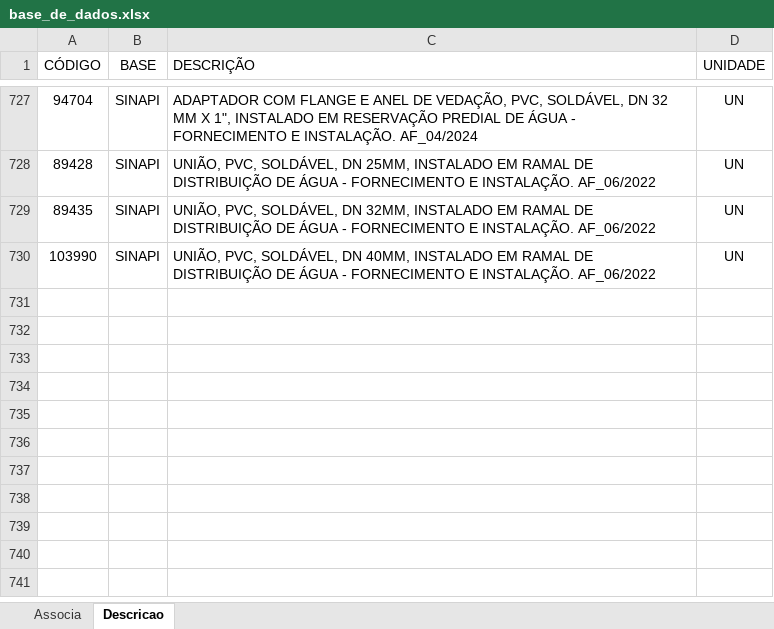
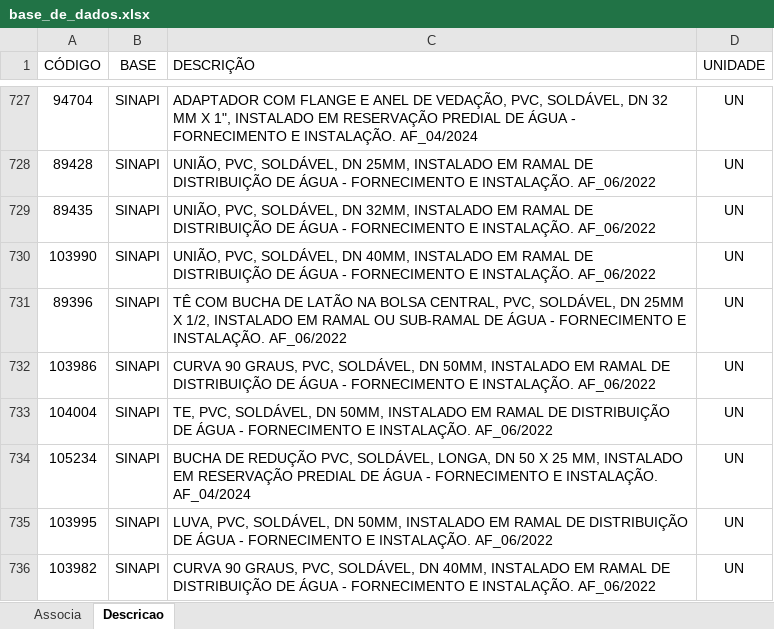
Before and after one commit to rodioegiufao/farmacia_janio, an Excel workbook: base_de_dados.xlsx, sheet Descricao, drawn as a sheet; only a part is shown, gaps mark what is left out; values as stored, in another font and other column widths than the file's, no borders; the diff names each change by its address in the sheet, - before the commit and + after, or states it on an @@ line.

Commit message:
Add files via upload

```diff
--- a/base_de_dados.xlsx (sheet Descricao)
+++ b/base_de_dados.xlsx (sheet Descricao)
+row 731: 89396 | SINAPI | TÊ COM BUCHA DE LATÃO NA BOLSA CENTRAL, PVC, SOLDÁVEL, DN 25MM X 1/2, INSTALADO EM RAMAL OU SUB-RAMAL DE ÁGUA - FORNECIMENTO E INSTALAÇÃO. AF_06/2022 | UN
+row 732: 103986 | SINAPI | CURVA 90 GRAUS, PVC, SOLDÁVEL, DN 50MM, INSTALADO EM RAMAL DE DISTRIBUIÇÃO DE ÁGUA - FORNECIMENTO E INSTALAÇÃO. AF_06/2022 | UN
+row 733: 104004 | SINAPI | TE, PVC, SOLDÁVEL, DN 50MM, INSTALADO EM RAMAL DE DISTRIBUIÇÃO DE ÁGUA - FORNECIMENTO E INSTALAÇÃO. AF_06/2022 | UN
+row 734: 105234 | SINAPI | BUCHA DE REDUÇÃO PVC, SOLDÁVEL, LONGA, DN 50 X 25 MM, INSTALADO EM RESERVAÇÃO PREDIAL DE ÁGUA - FORNECIMENTO E INSTALAÇÃO. AF_04/2024 | UN
+row 735: 103995 | SINAPI | LUVA, PVC, SOLDÁVEL, DN 50MM, INSTALADO EM RAMAL DE DISTRIBUIÇÃO DE ÁGUA - FORNECIMENTO E INSTALAÇÃO. AF_06/2022 | UN
+row 736: 103982 | SINAPI | CURVA 90 GRAUS, PVC, SOLDÁVEL, DN 40MM, INSTALADO EM RAMAL DE DISTRIBUIÇÃO DE ÁGUA - FORNECIMENTO E INSTALAÇÃO. AF_06/2022 | UN
```
Also changed, not shown: sheet Associa.
